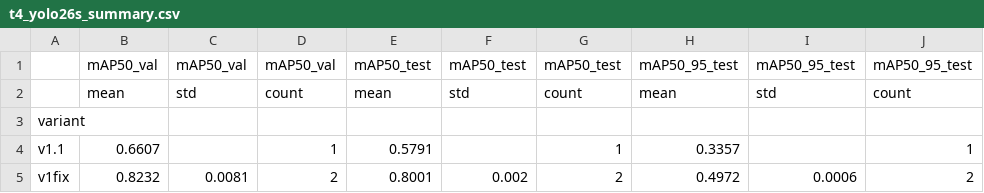
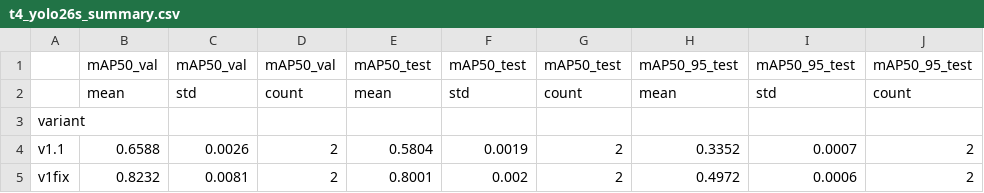
Before and after one commit to lamquocdat01/ppe-unified-benchmark, a CSV file: results/t4/yolo26s/results/t4_yolo26s_summary.csv, drawn as a sheet.

```diff
--- a/results/t4/yolo26s/results/t4_yolo26s_summary.csv
+++ b/results/t4/yolo26s/results/t4_yolo26s_summary.csv
@@ -3,3 +3,3 @@
 variant,,,,,,,,,
-v1.1,0.6607,,1,0.5791,,1,0.3357,,1
+v1.1,0.6588,0.0026,2,0.5804,0.0019,2,0.3352,0.0007,2
 v1fix,0.8232,0.0081,2,0.8001,0.002,2,0.4972,0.0006,2
```
Also changed, not shown: results/t4/yolo26s/results/t4_yolo26s_runs.csv, 18 other files.
